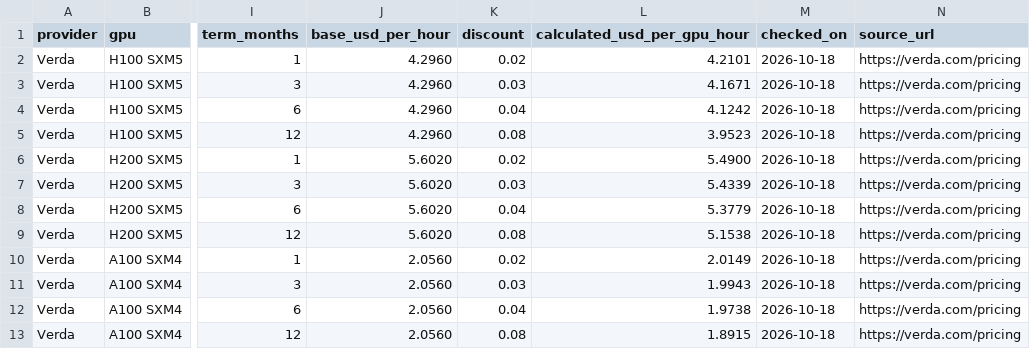
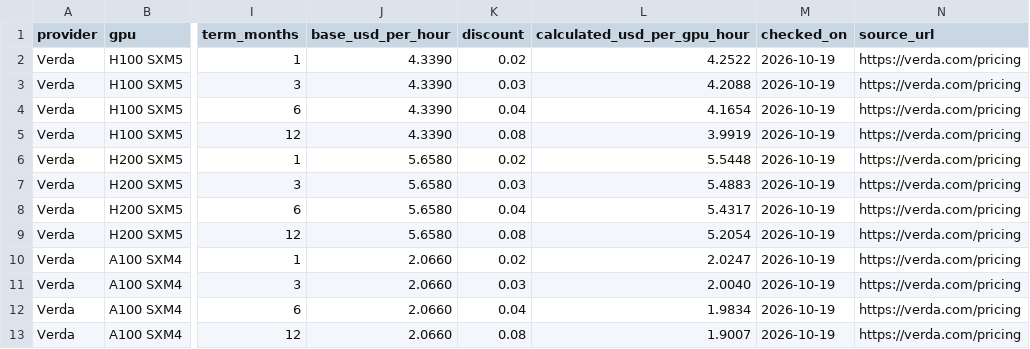
Before and after one commit to tensorcurve/web, a CSV file: tensorcurve/assets/data/pricing-snapshot.csv, drawn as a sheet; only a part is shown, gaps mark what is left out; the diff names each change by its address in the sheet, - before the commit and + after, or states it on an @@ line.

```diff
--- a/tensorcurve/assets/data/pricing-snapshot.csv
+++ b/tensorcurve/assets/data/pricing-snapshot.csv
-J2:J5 (base_usd_per_hour): 4.2960
+J2:J5 (base_usd_per_hour): 4.3390
-L2 (calculated_usd_per_gpu_hour): 4.2101
+L2 (calculated_usd_per_gpu_hour): 4.2522
-M2:M13 (checked_on): 2026-10-18
+M2:M13 (checked_on): 2026-10-19
-L3 (calculated_usd_per_gpu_hour): 4.1671
+L3 (calculated_usd_per_gpu_hour): 4.2088
-L4 (calculated_usd_per_gpu_hour): 4.1242
+L4 (calculated_usd_per_gpu_hour): 4.1654
-L5 (calculated_usd_per_gpu_hour): 3.9523
+L5 (calculated_usd_per_gpu_hour): 3.9919
-J6:J9 (base_usd_per_hour): 5.6020
+J6:J9 (base_usd_per_hour): 5.6580
-L6 (calculated_usd_per_gpu_hour): 5.4900
+L6 (calculated_usd_per_gpu_hour): 5.5448
-L7 (calculated_usd_per_gpu_hour): 5.4339
+L7 (calculated_usd_per_gpu_hour): 5.4883
-L8 (calculated_usd_per_gpu_hour): 5.3779
+L8 (calculated_usd_per_gpu_hour): 5.4317
-L9 (calculated_usd_per_gpu_hour): 5.1538
+L9 (calculated_usd_per_gpu_hour): 5.2054
-J10:J13 (base_usd_per_hour): 2.0560
+J10:J13 (base_usd_per_hour): 2.0660
-L10 (calculated_usd_per_gpu_hour): 2.0149
+L10 (calculated_usd_per_gpu_hour): 2.0247
-L11 (calculated_usd_per_gpu_hour): 1.9943
+L11 (calculated_usd_per_gpu_hour): 2.0040
-L12 (calculated_usd_per_gpu_hour): 1.9738
+L12 (calculated_usd_per_gpu_hour): 1.9834
-L13 (calculated_usd_per_gpu_hour): 1.8915
+L13 (calculated_usd_per_gpu_hour): 1.9007
```
Also changed, not shown: tensorcurve/assets/data/pricing-history.csv, 2 other files.
